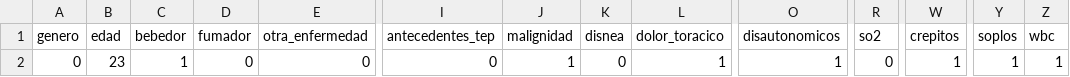
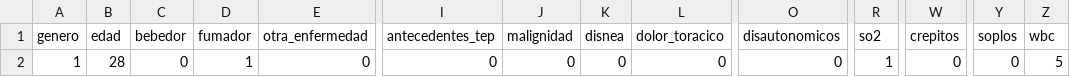
Before and after one commit to joanmtg/tep_prediction, a CSV file: tep_web/tep/csv_scripts/input.csv, drawn as a sheet; only a part is shown, gaps mark what is left out; the diff names each change by its address in the sheet, - before the commit and + after, or states it on an @@ line.

```diff
--- a/tep_web/tep/csv_scripts/input.csv
+++ b/tep_web/tep/csv_scripts/input.csv
-A2 (genero): 0
+A2 (genero): 1
-B2 (edad): 23
+B2 (edad): 28
-C2 (bebedor): 1
+C2 (bebedor): 0
-D2 (fumador): 0
+D2 (fumador): 1
-J2 (malignidad): 1
+J2 (malignidad): 0
-L2 (dolor_toracico): 1
+L2 (dolor_toracico): 0
-O2 (disautonomicos): 1
+O2 (disautonomicos): 0
-R2 (so2): 0
+R2 (so2): 1
-W2 (crepitos): 1
+W2 (crepitos): 0
-Y2 (soplos): 1
+Y2 (soplos): 0
-Z2 (wbc): 1
+Z2 (wbc): 5
```
Also changed, not shown: 8 other files.
